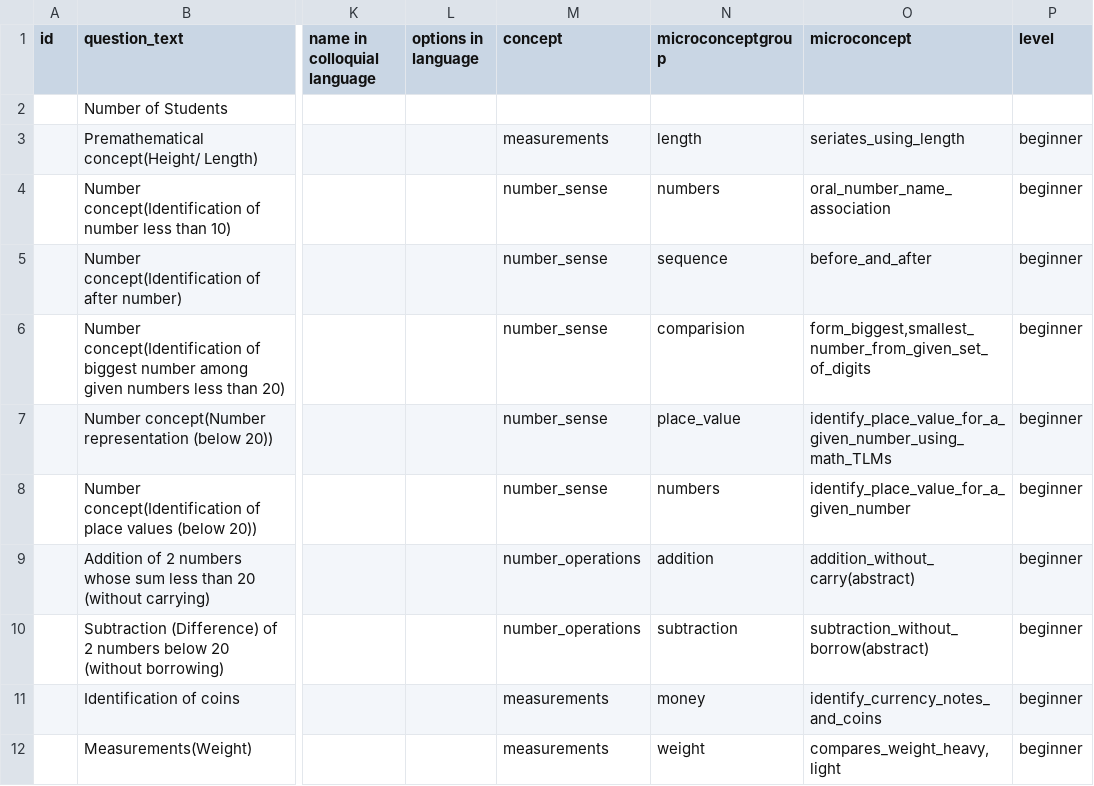
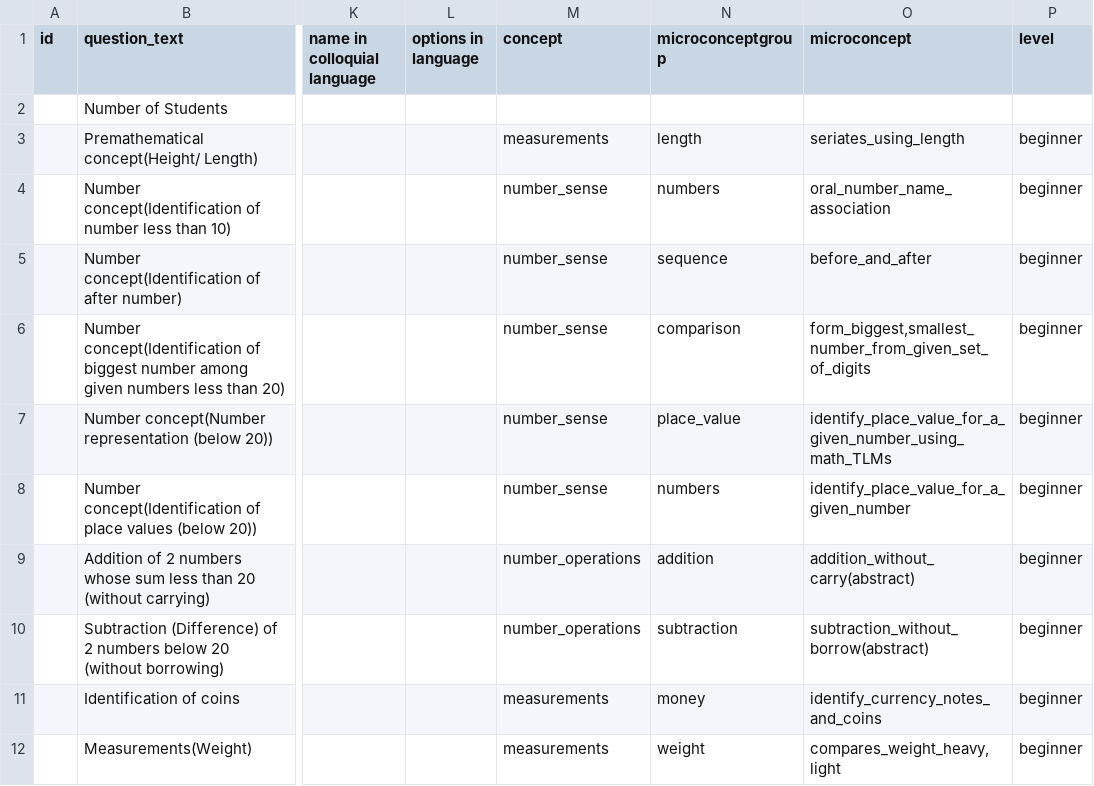
Before and after one commit to klpdotorg/ilp, a CSV file: apps/assessments/management/commands/csv/AP/ganithamitra/class2/Questions.csv, drawn as a sheet; only a part is shown, gaps mark what is left out; the diff names each change by its address in the sheet, - before the commit and + after, or states it on an @@ line.

Commit message:
Questions and QuestionGroups for class 3,4 and 5 for AP ganithamitra

```diff
--- a/apps/assessments/management/commands/csv/AP/ganithamitra/class2/Questions.csv
+++ b/apps/assessments/management/commands/csv/AP/ganithamitra/class2/Questions.csv
-N6 (microconceptgroup): comparision
+N6 (microconceptgroup): comparison
```
Also changed, not shown: 8 other files.
